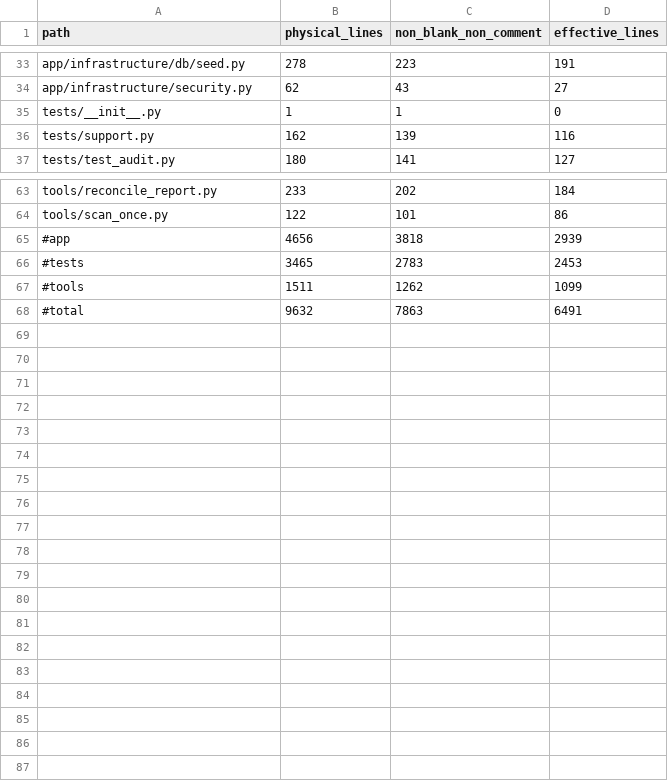
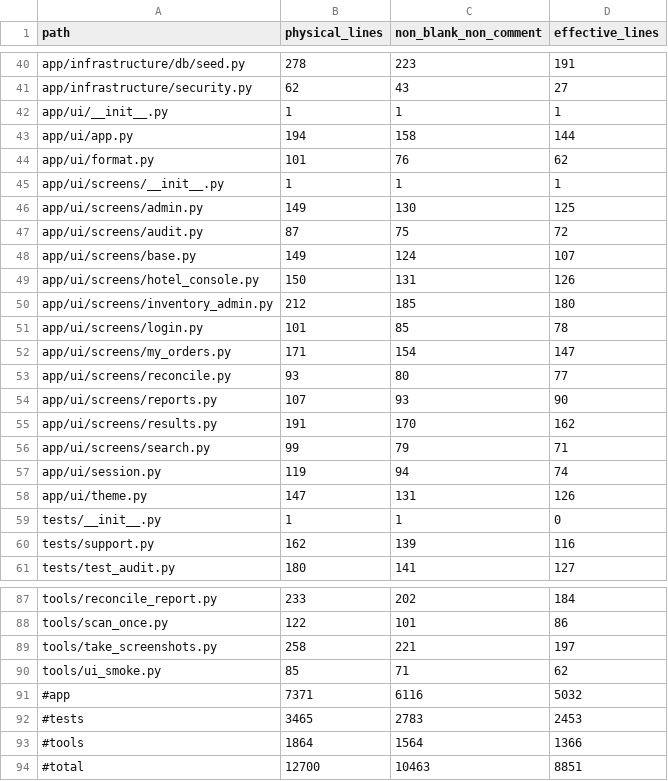
Before and after one commit to ChenYiFanAccount/softeng-lab1-requirements, a CSV file: exp3/code/docs/loc.csv, drawn as a sheet; only a part is shown, gaps mark what is left out; the diff covers the shown part only.

```diff
--- a/exp3/code/docs/loc.csv
+++ b/exp3/code/docs/loc.csv
@@ -34,2 +41,19 @@ app/infrastructure/db/seed.py,278,223,191
 app/infrastructure/security.py,62,43,27
+app/ui/__init__.py,1,1,1
+app/ui/app.py,194,158,144
+app/ui/format.py,101,76,62
+app/ui/screens/__init__.py,1,1,1
+app/ui/screens/admin.py,149,130,125
+app/ui/screens/audit.py,87,75,72
+app/ui/screens/base.py,149,124,107
+app/ui/screens/hotel_console.py,150,131,126
+app/ui/screens/inventory_admin.py,212,185,180
+app/ui/screens/login.py,101,85,78
+app/ui/screens/my_orders.py,171,154,147
+app/ui/screens/reconcile.py,93,80,77
+app/ui/screens/reports.py,107,93,90
+app/ui/screens/results.py,191,170,162
+app/ui/screens/search.py,99,79,71
+app/ui/session.py,119,94,74
+app/ui/theme.py,147,131,126
 tests/__init__.py,1,1,0
@@ -64,5 +88,7 @@ tools/reconcile_report.py,233,202,184
 tools/scan_once.py,122,101,86
-#app,4656,3818,2939
+tools/take_screenshots.py,258,221,197
+tools/ui_smoke.py,85,71,62
+#app,7371,6116,5032
 #tests,3465,2783,2453
-#tools,1511,1262,1099
-#total,9632,7863,6491
+#tools,1864,1564,1366
+#total,12700,10463,8851
```
Also changed, not shown: 7 added rows and 9 edited cells elsewhere in this file, 54 other files.
